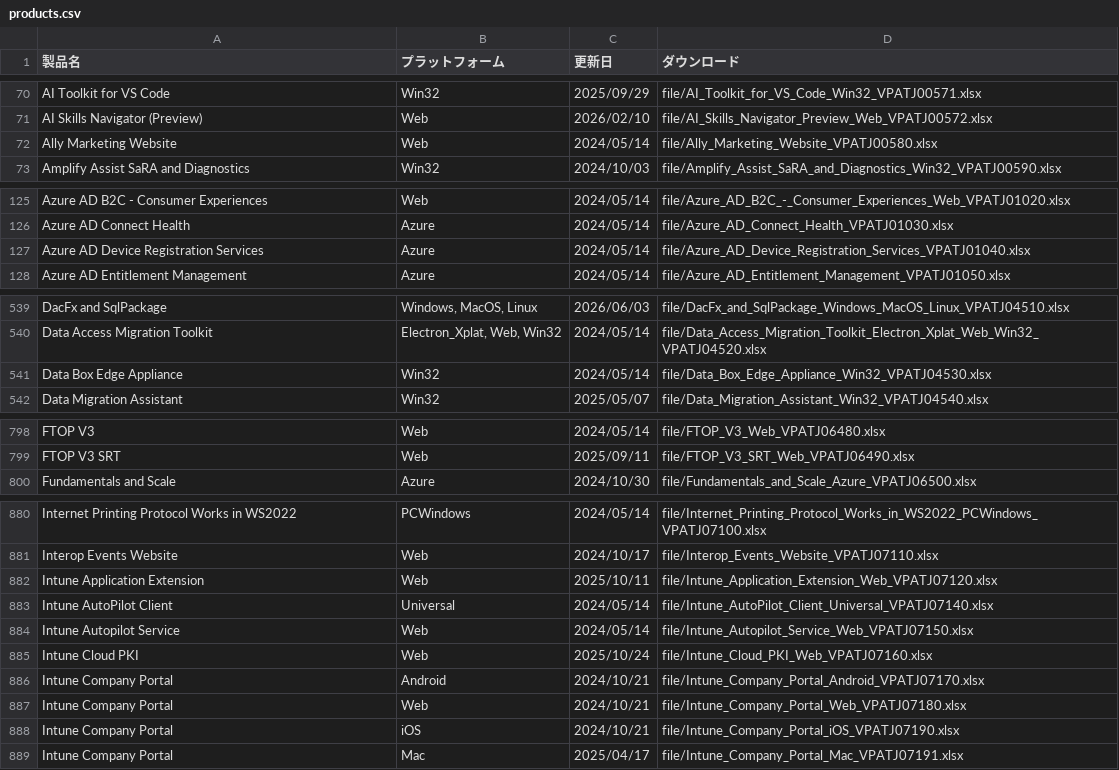
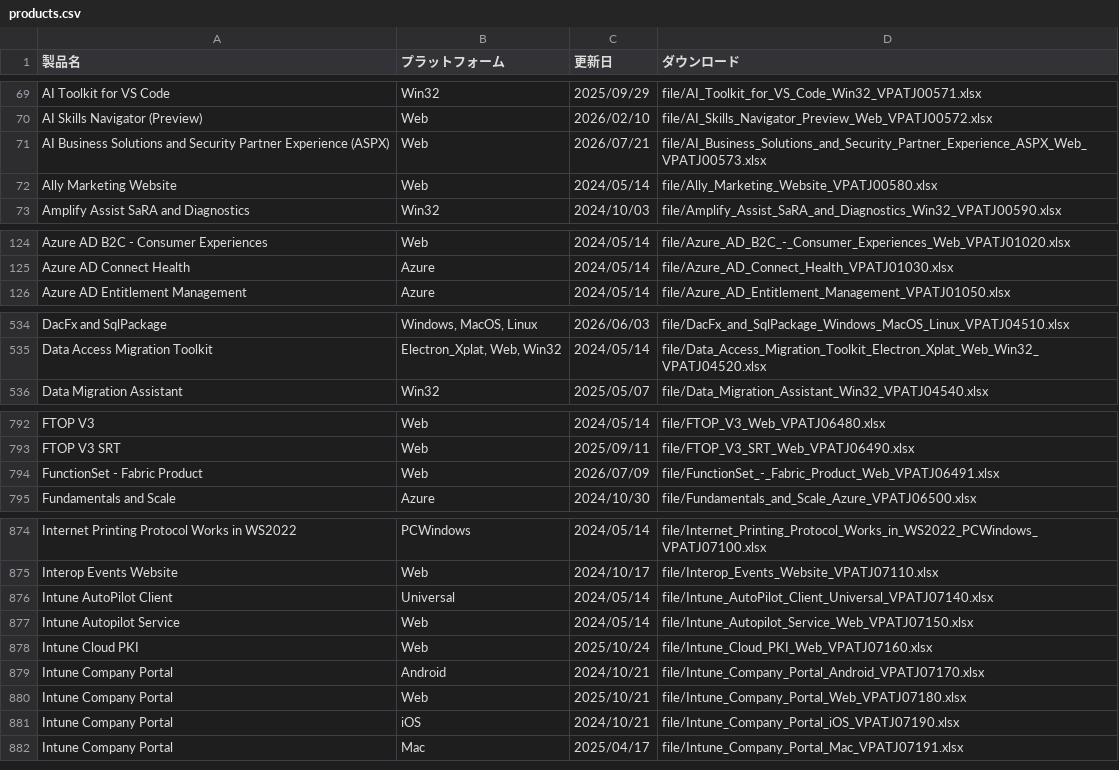
Before and after one commit to jpable/vpatj, a CSV file: products.csv, drawn as a sheet; only a part is shown, gaps mark what is left out; the diff covers the shown part only.

```diff
--- a/products.csv
+++ b/products.csv
@@ -71,2 +70,3 @@ AI Toolkit for VS Code,Win32,2025/09/29,"file/AI_Toolkit_for_VS_Code_Win32_VPATJ
 AI Skills Navigator (Preview),Web,2026/02/10,"file/AI_Skills_Navigator_Preview_Web_VPATJ00572.xlsx"
+AI Business Solutions and Security Partner Experience (ASPX),Web,2026/07/21,"file/AI_Business_Solutions_and_Security_Partner_Experience_ASPX_Web_VPATJ00573.xlsx"
 Ally Marketing Website,Web,2024/05/14,"file/Ally_Marketing_Website_VPATJ00580.xlsx"
@@ -126,3 +125,2 @@ Azure AD B2C - Consumer Experiences,Web,2024/05/14,"file/Azure_AD_B2C_-_Consumer
 Azure AD Connect Health,Azure,2024/05/14,"file/Azure_AD_Connect_Health_VPATJ01030.xlsx"
-Azure AD Device Registration Services,Azure,2024/05/14,"file/Azure_AD_Device_Registration_Services_VPATJ01040.xlsx"
 Azure AD Entitlement Management,Azure,2024/05/14,"file/Azure_AD_Entitlement_Management_VPATJ01050.xlsx"
@@ -540,3 +535,2 @@ DacFx and SqlPackage,"Windows, MacOS, Linux",2026/06/03,"file/DacFx_and_SqlPacka
 Data Access Migration Toolkit,"Electron_Xplat, Web, Win32",2024/05/14,"file/Data_Access_Migration_Toolkit_Electron_Xplat_Web_Win32_VPATJ04520.xlsx"
-Data Box Edge Appliance,Win32,2024/05/14,"file/Data_Box_Edge_Appliance_Win32_VPATJ04530.xlsx"
 Data Migration Assistant,Win32,2025/05/07,"file/Data_Migration_Assistant_Win32_VPATJ04540.xlsx"
@@ -799,2 +793,3 @@ FTOP V3,Web,2024/05/14,"file/FTOP_V3_Web_VPATJ06480.xlsx"
 FTOP V3 SRT,Web,2025/09/11,"file/FTOP_V3_SRT_Web_VPATJ06490.xlsx"
+FunctionSet - Fabric Product,Web,2026/07/09,"file/FunctionSet_-_Fabric_Product_Web_VPATJ06491.xlsx"
 Fundamentals and Scale,Azure,2024/10/30,"file/Fundamentals_and_Scale_Azure_VPATJ06500.xlsx"
@@ -881,3 +875,2 @@ Internet Printing Protocol Works in WS2022,PCWindows,2024/05/14,"file/Internet_P
 Interop Events Website,Web,2024/10/17,"file/Interop_Events_Website_VPATJ07110.xlsx"
-Intune Application Extension,Web,2025/10/11,"file/Intune_Application_Extension_Web_VPATJ07120.xlsx"
 Intune AutoPilot Client,Universal,2024/05/14,"file/Intune_AutoPilot_Client_Universal_VPATJ07140.xlsx"
@@ -886,3 +879,3 @@ Intune Cloud PKI,Web,2025/10/24,"file/Intune_Cloud_PKI_Web_VPATJ07160.xlsx"
 Intune Company Portal,Android,2024/10/21,"file/Intune_Company_Portal_Android_VPATJ07170.xlsx"
-Intune Company Portal,Web,2024/10/21,"file/Intune_Company_Portal_Web_VPATJ07180.xlsx"
+Intune Company Portal,Web,2025/10/21,"file/Intune_Company_Portal_Web_VPATJ07180.xlsx"
 Intune Company Portal,iOS,2024/10/21,"file/Intune_Company_Portal_iOS_VPATJ07190.xlsx"
```
Also changed, not shown: 10 added rows, 22 removed rows and 28 edited cells elsewhere in this file, 37 other files.
